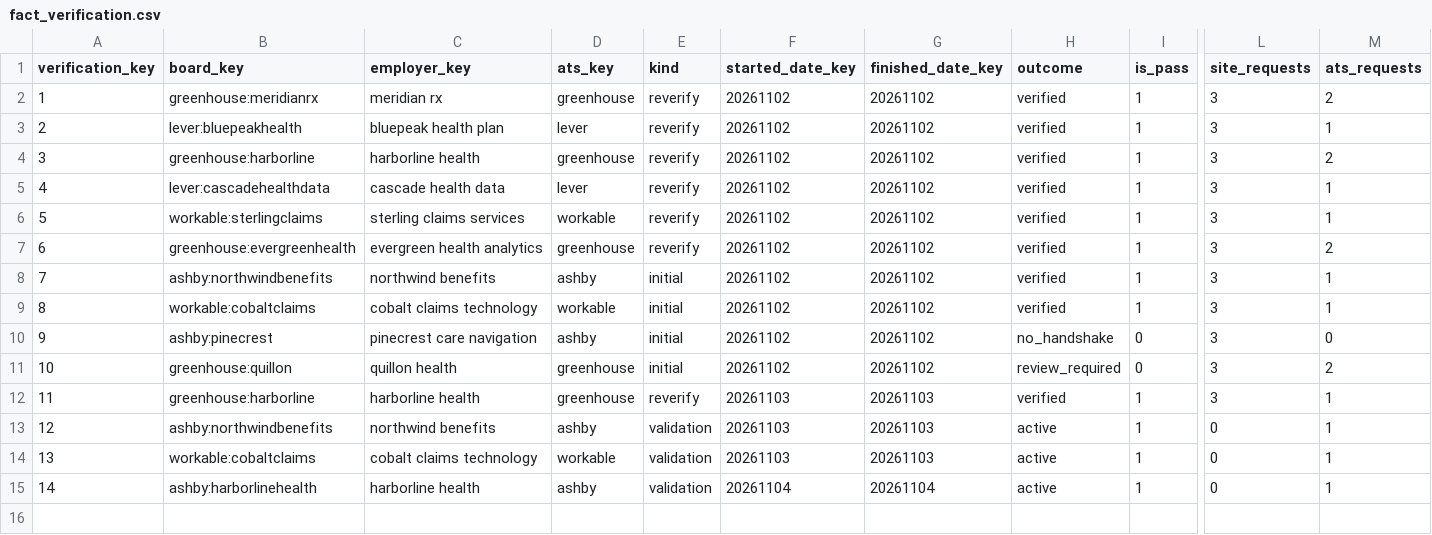
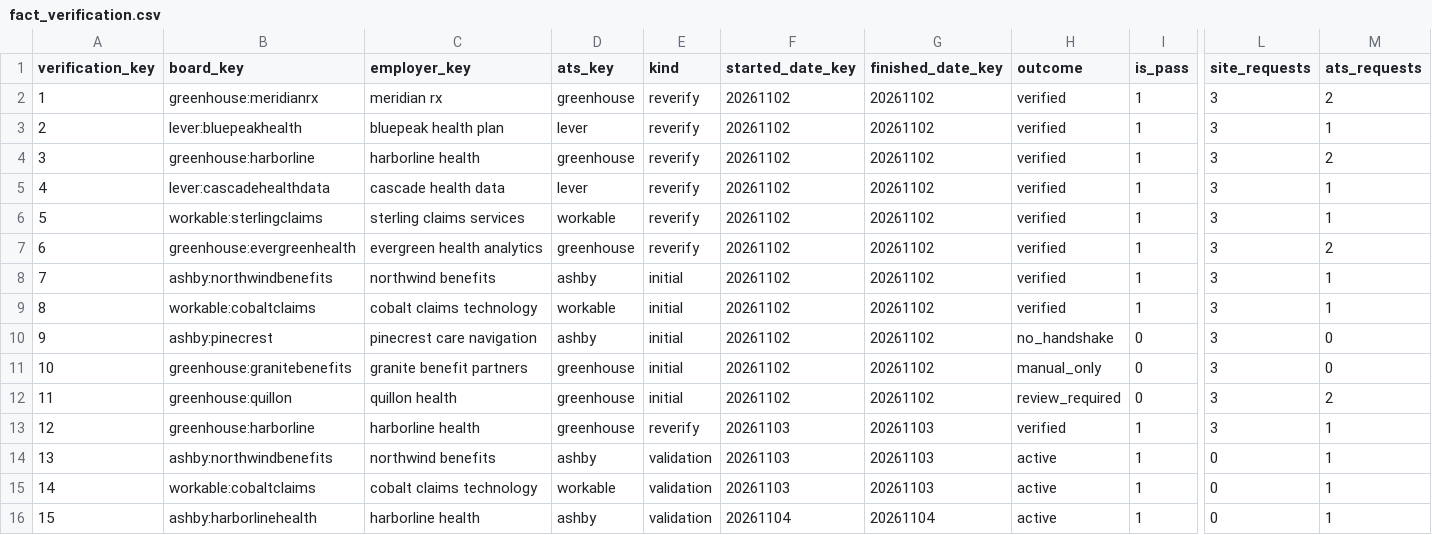
Before and after one commit to crlittle20/careeros, a CSV file: samples/analytics_demo/fact_verification.csv, drawn as a sheet; only a part is shown, gaps mark what is left out; addresses are those after the commit; rows hold the shown columns only; the diff names each change by its address in the sheet, - before the commit and + after, or states it on an @@ line.

```diff
--- a/samples/analytics_demo/fact_verification.csv
+++ b/samples/analytics_demo/fact_verification.csv
+row 11: 10 | greenhouse:granitebenefits | granite benefit partners | greenhouse | initial | 20261102 | 20261102 | manual_only | 0 | 3 | 0
@@ column A (verification_key) renumbered from row 12 down @@
```
Also changed, not shown: samples/analytics_demo/dim_board.csv, samples/analytics_demo/dim_employer.csv, 32 other files.
